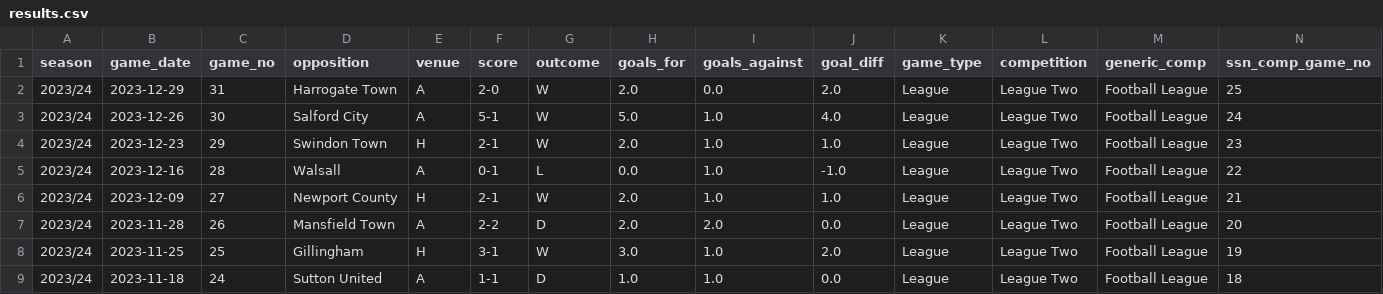
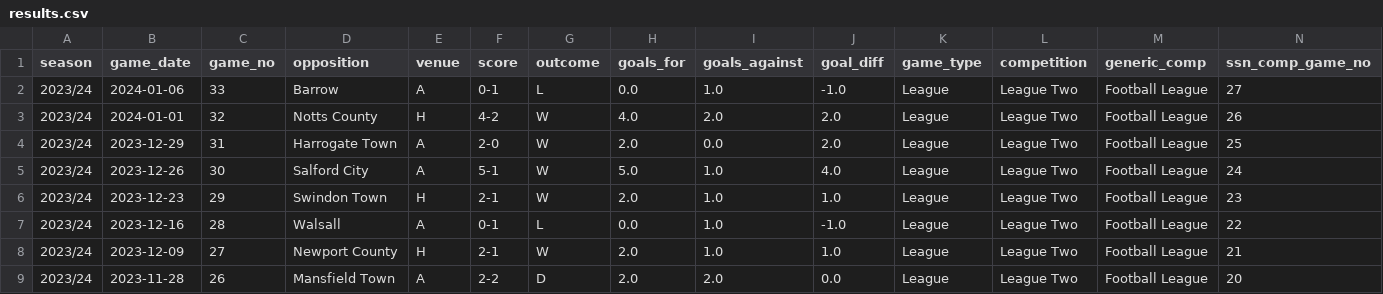
Before and after one commit to petebrown/pre-2023-data-prep, a CSV file: data/results.csv, drawn as a sheet; only a part is shown; the shorter side is filled out with more unchanged rows; rows hold the shown columns only; the diff names each change by its address in the sheet, - before the commit and + after, or states it on an @@ line.

```diff
--- a/data/results.csv
+++ b/data/results.csv
+row 2: 2023/24 | 2024-01-06 | 33 | Barrow | A | 0-1 | L | 0.0 | 1.0 | -1.0 | League | League Two | Football League | 27
+row 3: 2023/24 | 2024-01-01 | 32 | Notts County | H | 4-2 | W | 4.0 | 2.0 | 2.0 | League | League Two | Football League | 26
```
Also changed, not shown: data/goals.csv, data/red_cards.csv, 4 other files.
